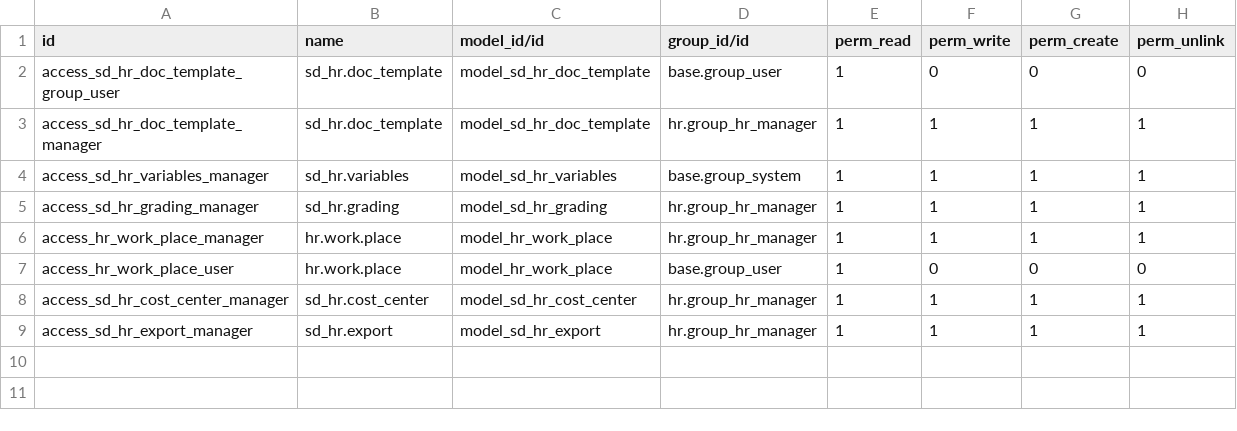
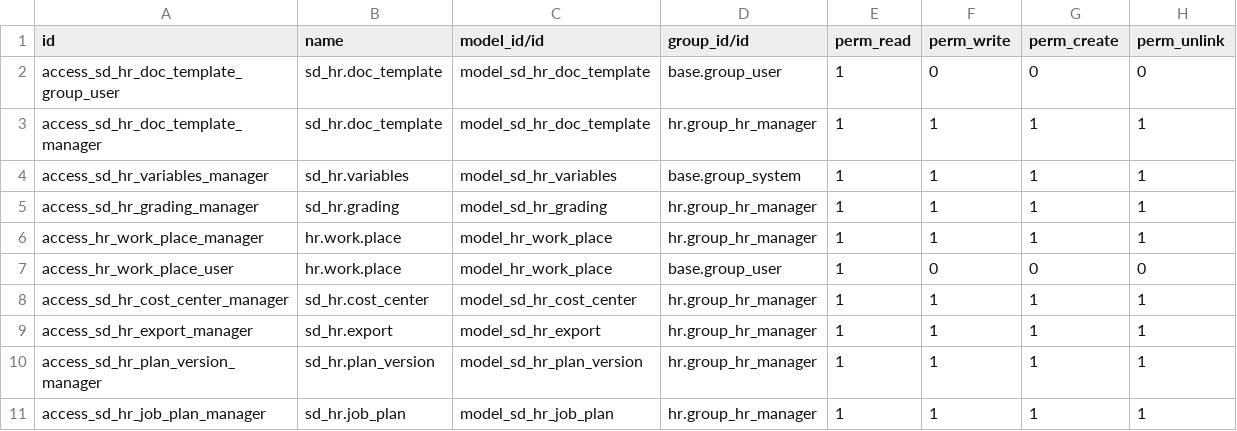
Before and after one commit to giladoo/sd_hr, a CSV file: security/ir.model.access.csv, drawn as a sheet.

```diff
--- a/security/ir.model.access.csv
+++ b/security/ir.model.access.csv
@@ -9 +9,3 @@ access_sd_hr_cost_center_manager,sd_hr.cost_center,model_sd_hr_cost_center,hr.gr
 access_sd_hr_export_manager,sd_hr.export,model_sd_hr_export,hr.group_hr_manager,1,1,1,1
+access_sd_hr_plan_version_manager,sd_hr.plan_version,model_sd_hr_plan_version,hr.group_hr_manager,1,1,1,1
+access_sd_hr_job_plan_manager,sd_hr.job_plan,model_sd_hr_job_plan,hr.group_hr_manager,1,1,1,1
```
Also changed, not shown: 6 other files.
